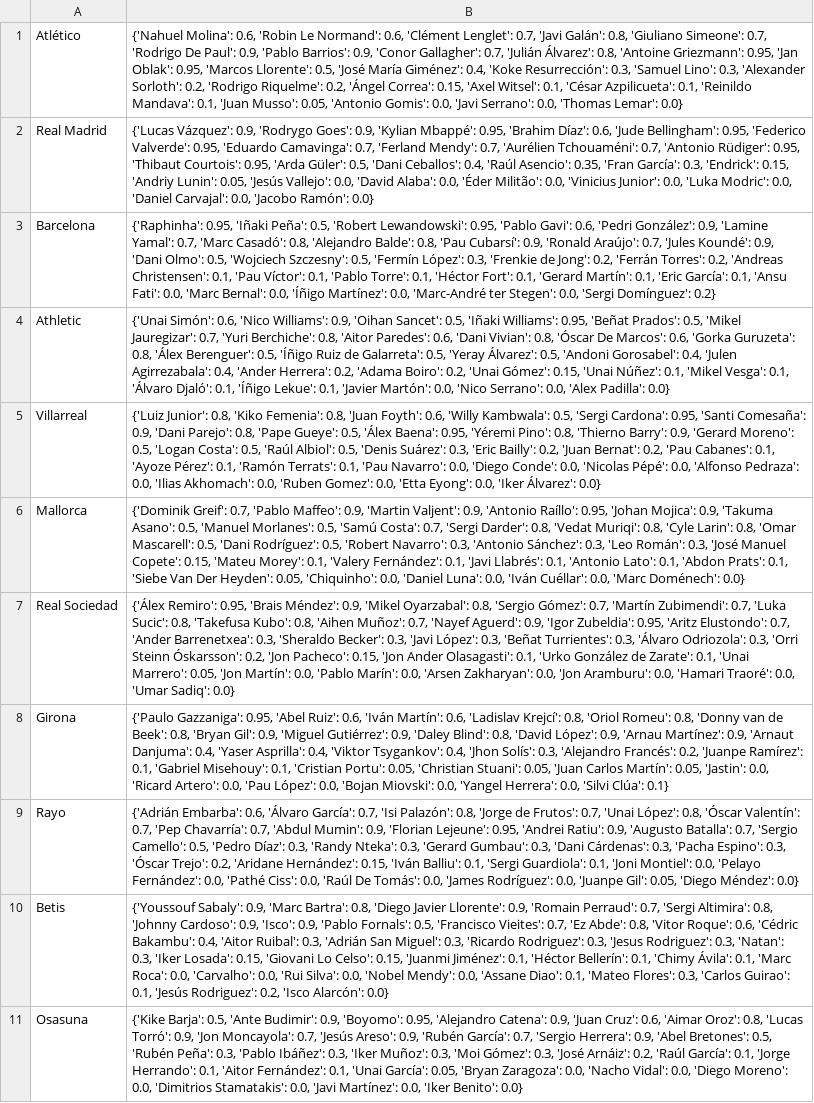
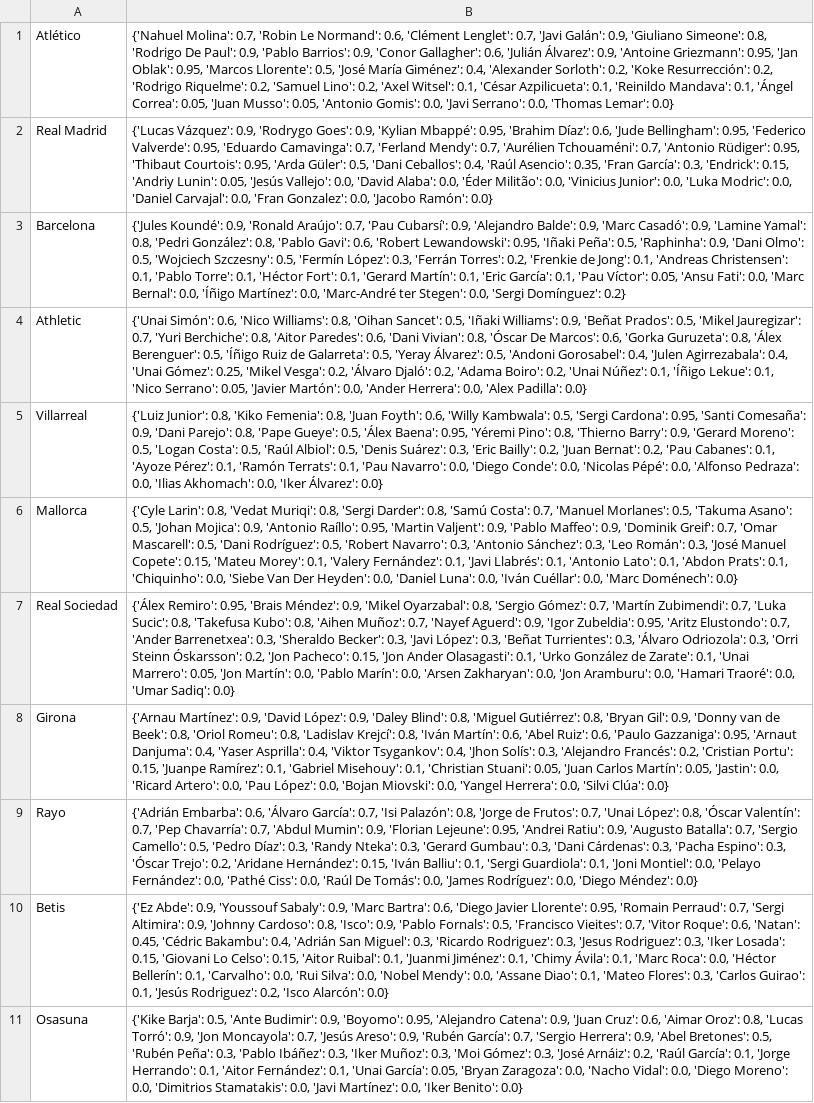
Before and after one commit to pabloroldan98/knapsack-football-formations, a CSV file: csv_files/futbolfantasy_laliga_players_start_probabilities.csv, drawn as a sheet; only a part is shown; the diff covers the shown part only; the diff names each change by its address in the sheet, - before the commit and + after, or states it on an @@ line.

```diff
--- a/csv_files/futbolfantasy_laliga_players_start_probabilities.csv
+++ b/csv_files/futbolfantasy_laliga_players_start_probabilities.csv
-B1: {'Nahuel Molina': 0.6, 'Robin Le Normand': 0.6, 'Clément Lenglet': 0.7, 'Javi Galán': 0.8, 'Giuliano Simeone': 0.7, 'Rodrigo De Paul': 0.9, 'Pablo Barrios': 0.9, 'Conor Gallagher': 0.7, 'Julián Álvarez': 0.8, 'Antoine Griezmann': 0.95, 'Jan Oblak': 0.95, 'Marcos Llorente': 0.5, 'José María Giménez': 0.4, 'Koke Resurrección': 0.3, 'Samuel Lino': 0.3, 'Alexander Sorloth': 0.2, 'Rodrigo Riquelme': 0.2, 'Ángel Correa': 0.15, 'Axel Witsel': 0.1, 'César Azpilicueta': 0.1, 'Reinildo Mandava': 0.1, 'Juan Musso':…
+B1: {'Nahuel Molina': 0.7, 'Robin Le Normand': 0.6, 'Clément Lenglet': 0.7, 'Javi Galán': 0.9, 'Giuliano Simeone': 0.8, 'Rodrigo De Paul': 0.9, 'Pablo Barrios': 0.9, 'Conor Gallagher': 0.6, 'Julián Álvarez': 0.9, 'Antoine Griezmann': 0.95, 'Jan Oblak': 0.95, 'Marcos Llorente': 0.5, 'José María Giménez': 0.4, 'Alexander Sorloth': 0.2, 'Koke Resurrección': 0.2, 'Rodrigo Riquelme': 0.2, 'Samuel Lino': 0.2, 'Axel Witsel': 0.1, 'César Azpilicueta': 0.1, 'Reinildo Mandava': 0.1, 'Ángel Correa': 0.05, 'Juan Musso':…
-B2: …Carvajal': 0.0, 'Jacobo Ramón':…
+B2: …Carvajal': 0.0, 'Fran Gonzalez': 0.0, 'Jacobo Ramón':…
-B3: {'Raphinha': 0.95, 'Iñaki Peña': 0.5, 'Robert Lewandowski': 0.95, 'Pablo Gavi': 0.6, 'Pedri González': 0.9, 'Lamine Yamal': 0.7, 'Marc Casadó': 0.8, 'Alejandro Balde': 0.8, 'Pau Cubarsí': 0.9, 'Ronald Araújo': 0.7, 'Jules Koundé': 0.9, 'Dani Olmo': 0.5, 'Wojciech Szczesny': 0.5, 'Fermín López': 0.3, 'Frenkie de Jong': 0.2, 'Ferrán Torres': 0.2, 'Andreas Christensen': 0.1, 'Pau Víctor': 0.1, 'Pablo Torre': 0.1, 'Héctor Fort': 0.1, 'Gerard Martín': 0.1, 'Eric García': 0.1, 'Ansu Fati':…
+B3: {'Jules Koundé': 0.9, 'Ronald Araújo': 0.7, 'Pau Cubarsí': 0.9, 'Alejandro Balde': 0.9, 'Marc Casadó': 0.9, 'Lamine Yamal': 0.8, 'Pedri González': 0.8, 'Pablo Gavi': 0.6, 'Robert Lewandowski': 0.95, 'Iñaki Peña': 0.5, 'Raphinha': 0.9, 'Dani Olmo': 0.5, 'Wojciech Szczesny': 0.5, 'Fermín López': 0.3, 'Ferrán Torres': 0.2, 'Frenkie de Jong': 0.1, 'Andreas Christensen': 0.1, 'Pablo Torre': 0.1, 'Héctor Fort': 0.1, 'Gerard Martín': 0.1, 'Eric García': 0.1, 'Pau Víctor': 0.05, 'Ansu Fati':…
-B4: …'Nico Williams': 0.9, 'Oihan Sancet': 0.5, 'Iñaki Williams': 0.95, 'Beñat Prados': 0.5, 'Mikel Jauregizar': 0.7, 'Yuri Berchiche': 0.8, 'Aitor Paredes': 0.6, 'Dani Vivian': 0.8, 'Óscar De Marcos': 0.6, 'Gorka Guruzeta': 0.8, 'Álex Berenguer': 0.5, 'Íñigo Ruiz de Galarreta': 0.5, 'Yeray Álvarez': 0.5, 'Andoni Gorosabel': 0.4, 'Julen Agirrezabala': 0.4, 'Ander Herrera': 0.2, 'Adama Boiro': 0.2, 'Unai Gómez': 0.15, 'Unai Núñez': 0.1, 'Mikel Vesga': 0.1, 'Álvaro Djaló': 0.1, 'Íñigo Lekue': 0.1, 'Javier Martón': 0.0, 'Nico Serrano': 0.0, 'Alex…
+B4: …'Nico Williams': 0.8, 'Oihan Sancet': 0.5, 'Iñaki Williams': 0.9, 'Beñat Prados': 0.5, 'Mikel Jauregizar': 0.7, 'Yuri Berchiche': 0.8, 'Aitor Paredes': 0.6, 'Dani Vivian': 0.8, 'Óscar De Marcos': 0.6, 'Gorka Guruzeta': 0.8, 'Álex Berenguer': 0.5, 'Íñigo Ruiz de Galarreta': 0.5, 'Yeray Álvarez': 0.5, 'Andoni Gorosabel': 0.4, 'Julen Agirrezabala': 0.4, 'Unai Gómez': 0.25, 'Mikel Vesga': 0.2, 'Álvaro Djaló': 0.2, 'Adama Boiro': 0.2, 'Unai Núñez': 0.1, 'Íñigo Lekue': 0.1, 'Nico Serrano': 0.05, 'Javier Martón': 0.0, 'Ander Herrera': 0.0, 'Alex…
-B5: …Akhomach': 0.0, 'Ruben Gomez': 0.0, 'Etta Eyong': 0.0, 'Iker Álvarez':…
+B5: …Akhomach': 0.0, 'Iker Álvarez':…
-B6: {'Dominik Greif': 0.7, 'Pablo Maffeo': 0.9, 'Martin Valjent': 0.9, 'Antonio Raíllo': 0.95, 'Johan Mojica': 0.9, 'Takuma Asano': 0.5, 'Manuel Morlanes': 0.5, 'Samú Costa': 0.7, 'Sergi Darder': 0.8, 'Vedat Muriqi': 0.8, 'Cyle Larin': 0.8, 'Omar Mascarell': 0.5, 'Dani Rodríguez': 0.5, 'Robert Navarro': 0.3, 'Antonio Sánchez': 0.3, 'Leo Román': 0.3, 'José Manuel Copete': 0.15, 'Mateu Morey': 0.1, 'Valery Fernández': 0.1, 'Javi Llabrés': 0.1, 'Antonio Lato': 0.1, 'Abdon Prats': 0.1, 'Siebe Van Der Heyden': 0.05, 'Chiquinho': 0.0, 'Daniel…
+B6: {'Cyle Larin': 0.8, 'Vedat Muriqi': 0.8, 'Sergi Darder': 0.8, 'Samú Costa': 0.7, 'Manuel Morlanes': 0.5, 'Takuma Asano': 0.5, 'Johan Mojica': 0.9, 'Antonio Raíllo': 0.95, 'Martin Valjent': 0.9, 'Pablo Maffeo': 0.9, 'Dominik Greif': 0.7, 'Omar Mascarell': 0.5, 'Dani Rodríguez': 0.5, 'Robert Navarro': 0.3, 'Antonio Sánchez': 0.3, 'Leo Román': 0.3, 'José Manuel Copete': 0.15, 'Mateu Morey': 0.1, 'Valery Fernández': 0.1, 'Javi Llabrés': 0.1, 'Antonio Lato': 0.1, 'Abdon Prats': 0.1, 'Chiquinho': 0.0, 'Siebe Van Der Heyden': 0.0, 'Daniel…
-B8: {'Paulo Gazzaniga': 0.95, 'Abel Ruiz': 0.6, 'Iván Martín': 0.6, 'Ladislav Krejcí': 0.8, 'Oriol Romeu': 0.8, 'Donny van de Beek': 0.8, 'Bryan Gil': 0.9, 'Miguel Gutiérrez': 0.9, 'Daley Blind': 0.8, 'David López': 0.9, 'Arnau Martínez': 0.9, 'Arnaut Danjuma': 0.4, 'Yaser Asprilla': 0.4, 'Viktor Tsygankov': 0.4, 'Jhon Solís': 0.3, 'Alejandro Francés': 0.2, 'Juanpe Ramírez': 0.1, 'Gabriel Misehouy': 0.1, 'Cristian Portu': 0.05, 'Christian Stuani': 0.05, 'Juan Carlos Martín': 0.05, 'Jastin': 0.0, 'Ricard Artero': 0.0, 'Pau López': 0.0, 'Bojan Miovski': 0.0, 'Yangel Herrera': 0.0, 'Silvi Clúa': 0.1}
+B8: {'Arnau Martínez': 0.9, 'David López': 0.9, 'Daley Blind': 0.8, 'Miguel Gutiérrez': 0.8, 'Bryan Gil': 0.9, 'Donny van de Beek': 0.8, 'Oriol Romeu': 0.8, 'Ladislav Krejcí': 0.8, 'Iván Martín': 0.6, 'Abel Ruiz': 0.6, 'Paulo Gazzaniga': 0.95, 'Arnaut Danjuma': 0.4, 'Yaser Asprilla': 0.4, 'Viktor Tsygankov': 0.4, 'Jhon Solís': 0.3, 'Alejandro Francés': 0.2, 'Cristian Portu': 0.15, 'Juanpe Ramírez': 0.1, 'Gabriel Misehouy': 0.1, 'Christian Stuani': 0.05, 'Juan Carlos Martín': 0.05, 'Jastin': 0.0, 'Ricard Artero': 0.0, 'Pau López': 0.0, 'Bojan Miovski': 0.0, 'Yangel Herrera': 0.0, 'Silvi Clúa': 0.0}
-B9: …Rodríguez': 0.0, 'Juanpe Gil': 0.05, 'Diego Méndez':…
+B9: …Rodríguez': 0.0, 'Diego Méndez':…
-B10: {'Youssouf Sabaly': 0.9, 'Marc Bartra': 0.8, 'Diego Javier Llorente': 0.9, 'Romain Perraud': 0.7, 'Sergi Altimira': 0.8, 'Johnny Cardoso': 0.9, 'Isco': 0.9, 'Pablo Fornals': 0.5, 'Francisco Vieites': 0.7, 'Ez Abde': 0.8, 'Vitor Roque': 0.6, 'Cédric Bakambu': 0.4, 'Aitor Ruibal': 0.3, 'Adrián San Miguel': 0.3, 'Ricardo Rodriguez': 0.3, 'Jesus Rodriguez': 0.3, 'Natan': 0.3, 'Iker Losada': 0.15, 'Giovani Lo Celso': 0.15, 'Juanmi Jiménez': 0.1, 'Héctor Bellerín': 0.1, 'Chimy Ávila': 0.1, 'Marc Roca': 0.0, 'Carvalho': 0.0,…
+B10: {'Ez Abde': 0.9, 'Youssouf Sabaly': 0.9, 'Marc Bartra': 0.6, 'Diego Javier Llorente': 0.95, 'Romain Perraud': 0.7, 'Sergi Altimira': 0.9, 'Johnny Cardoso': 0.8, 'Isco': 0.9, 'Pablo Fornals': 0.5, 'Francisco Vieites': 0.7, 'Vitor Roque': 0.6, 'Natan': 0.45, 'Cédric Bakambu': 0.4, 'Adrián San Miguel': 0.3, 'Ricardo Rodriguez': 0.3, 'Jesus Rodriguez': 0.3, 'Iker Losada': 0.15, 'Giovani Lo Celso': 0.15, 'Aitor Ruibal': 0.1, 'Juanmi Jiménez': 0.1, 'Chimy Ávila': 0.1, 'Marc Roca': 0.0, 'Héctor Bellerín': 0.1, 'Carvalho': 0.0,…
```
Also changed, not shown: 8 edited cells elsewhere in this file, csv_files/futbolfantasy_laliga_players_forms.csv, csv_files/futbolfantasy_laliga_players_positions.csv, 10 other files.
